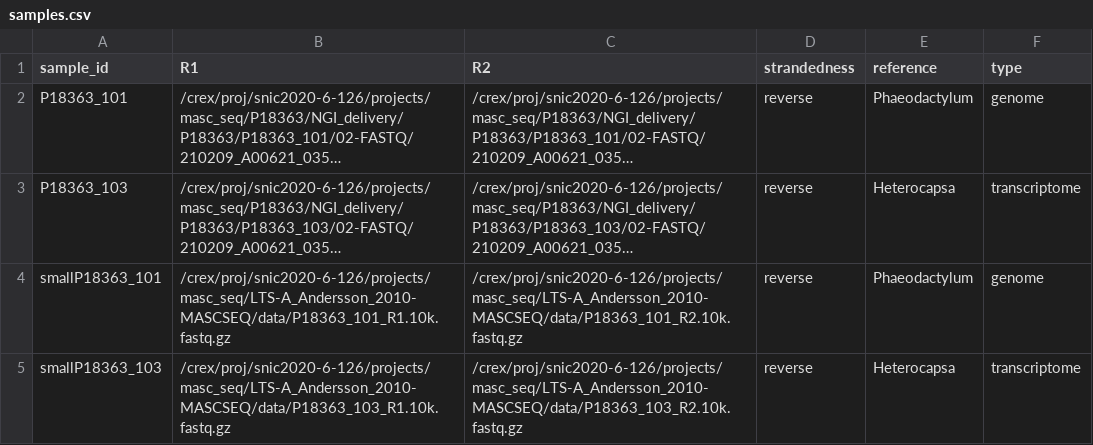
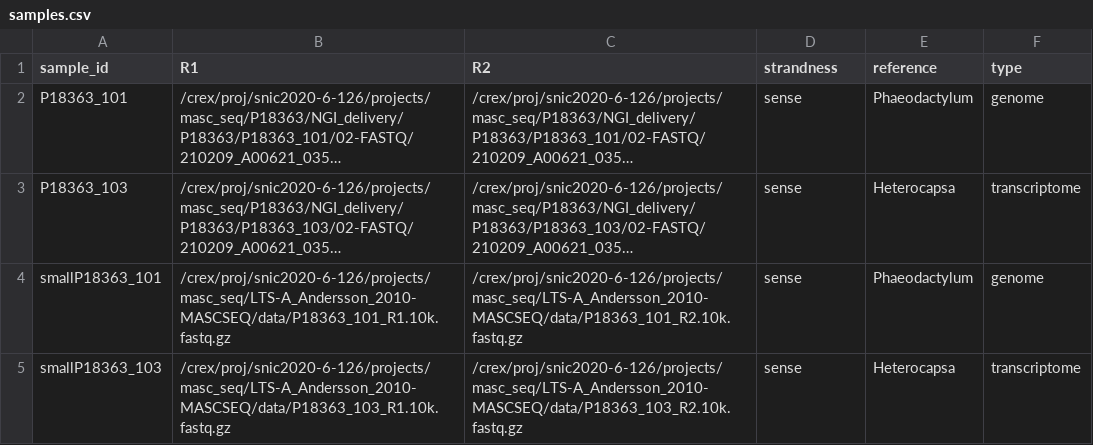
Before and after one commit to NBISweden/LTS-A_Andersson_2010-MASCSEQ, a CSV file: config/samples.csv, drawn as a sheet; long unchanged cells end in …; the diff names each change by its address in the sheet, - before the commit and + after, or states it on an @@ line.

Commit message:
Correct strandness notation in samples.yml

```diff
--- a/config/samples.csv
+++ b/config/samples.csv
-D1: strandedness
+D1: strandness
-D2:D5 (strandness): reverse
+D2:D5 (strandness): sense
```
